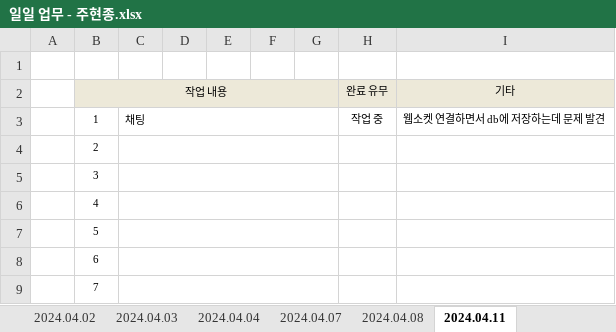
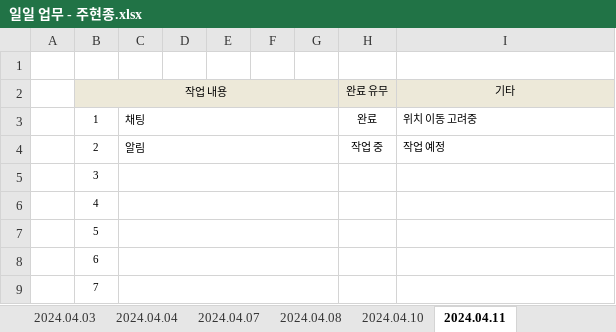
Before and after one commit to juhyeonjong2/EzenCompany, an Excel workbook: Documents/1. 업무보고/1. 일일업무/일일 업무 - 주현종.xlsx, sheet 2024.04.11, drawn as a sheet; values as stored, in another font and other column widths than the file's, no borders; the diff names each change by its address in the sheet, - before the commit and + after, or states it on an @@ line.

```diff
--- a/Documents/1. 업무보고/1. 일일업무/일일 업무 - 주현종.xlsx (sheet 2024.04.11)
+++ b/Documents/1. 업무보고/1. 일일업무/일일 업무 - 주현종.xlsx (sheet 2024.04.11)
+sheet tab: 2024.04.10
-H3 (완료 유무): 작업 중
+H3 (완료 유무): 완료
-I3 (기타): 웹소켓 연결하면서 db에 저장하는데 문제 발견
+I3 (기타): 위치 이동 고려중
-C4: (empty)
+C4: 알림
-H4 (완료 유무): (empty)
+H4 (완료 유무): 작업 중
-I4 (기타): (empty)
+I4 (기타): 작업 예정
```
